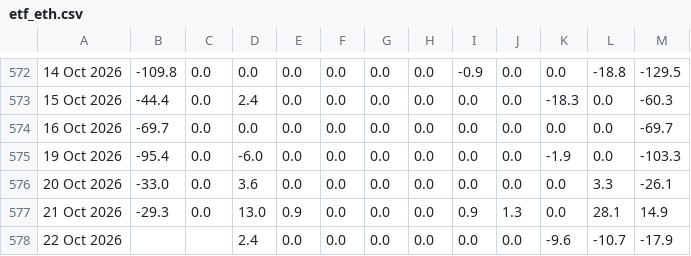
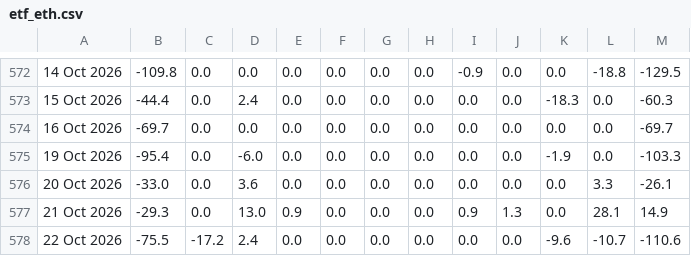
Before and after one commit to haturatu/crypto-etf-flow, a CSV file: etf_eth.csv, drawn as a sheet; only a part is shown, gaps mark what is left out; the diff names each change by its address in the sheet, - before the commit and + after, or states it on an @@ line.

```diff
--- a/etf_eth.csv
+++ b/etf_eth.csv
-B578: (empty)
+B578: -75.5
-C578: (empty)
+C578: -17.2
-M578: -17.9
+M578: -110.6
```
Also changed, not shown: etf_btc.csv.
